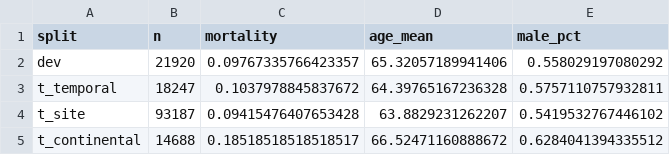
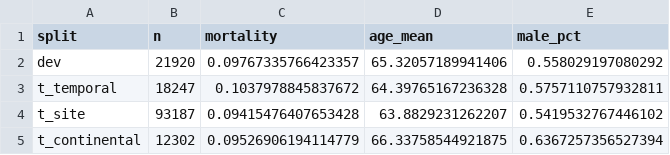
Before and after one commit to Krutarth007/CALA-ICU-Calibration-Audit, a CSV file: CALA_Output/part2_artifacts/tables/split_summary.csv, drawn as a sheet.

```diff
--- a/CALA_Output/part2_artifacts/tables/split_summary.csv
+++ b/CALA_Output/part2_artifacts/tables/split_summary.csv
@@ -4,2 +4,2 @@ t_temporal,18247,0.1037978845837672,64.39765167236328,0.5757110757932811
 t_site,93187,0.09415476407653428,63.8829231262207,0.5419532767446102
-t_continental,14688,0.18518518518518517,66.52471160888672,0.6284041394335512
+t_continental,12302,0.09526906194114779,66.33758544921875,0.6367257356527394
```
Also changed, not shown: CALA_Output/part2_artifacts/tables/mdl_auroc.csv, CALA_Output/part2_artifacts/tables/missingness_by_db.csv, 2 other files.
